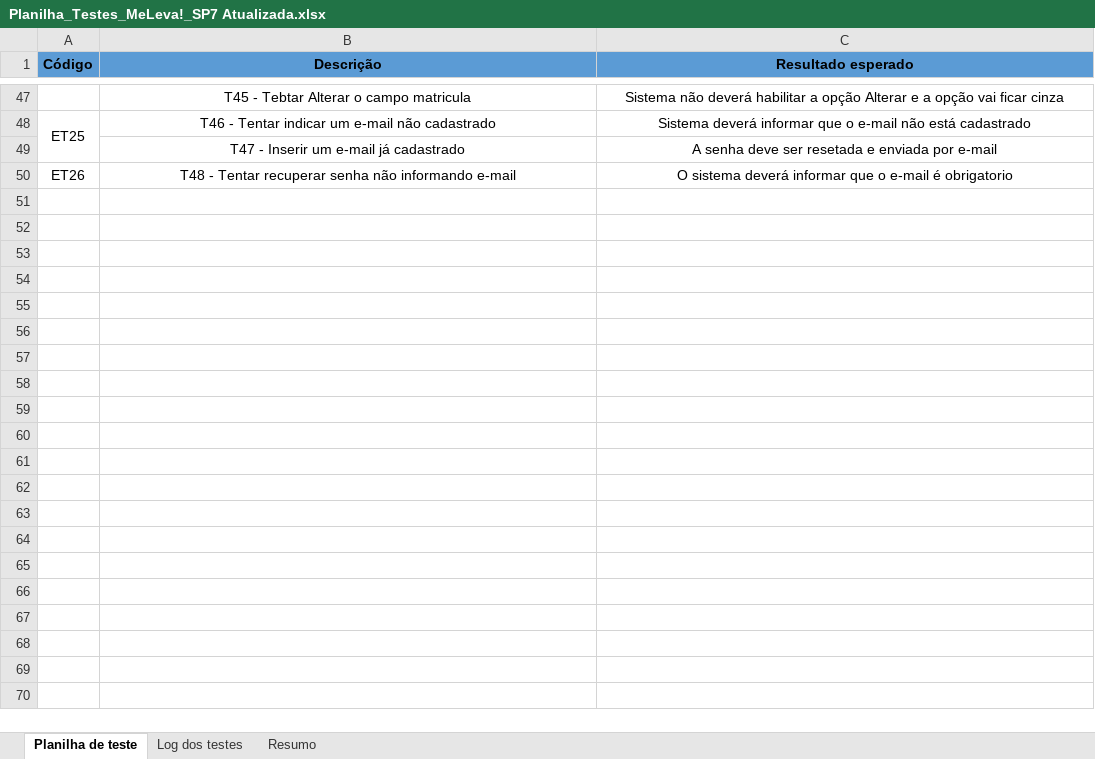
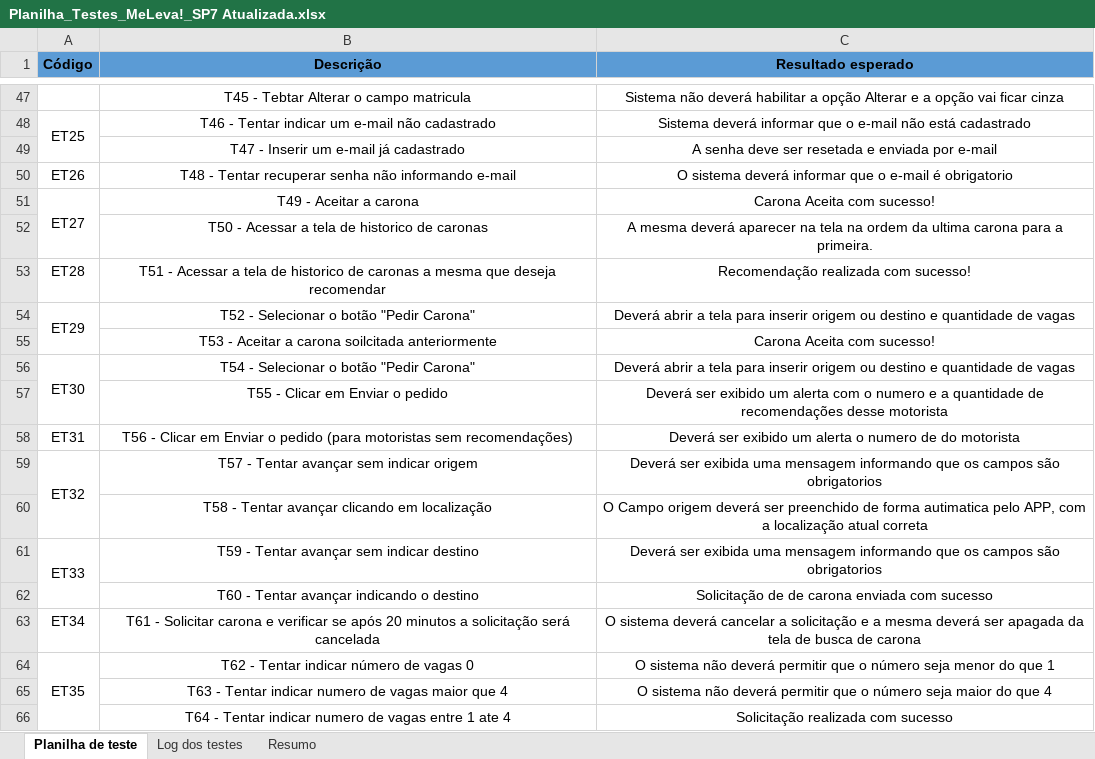
Before and after one commit to Me-Leva/docs, an Excel workbook: Planilha_Testes_MeLeva!_SP7 Atualizada.xlsx, sheet Planilha de teste, drawn as a sheet; only a part is shown, gaps mark what is left out; values as stored, in another font and other column widths than the file's, no borders; the diff names each change by its address in the sheet, - before the commit and + after, or states it on an @@ line.

```diff
--- a/Planilha_Testes_MeLeva!_SP7 Atualizada.xlsx (sheet Planilha de teste)
+++ b/Planilha_Testes_MeLeva!_SP7 Atualizada.xlsx (sheet Planilha de teste)
+row 51: ET27 | T49 - Aceitar a carona | Carona Aceita com sucesso!
+row 52:  | T50 - Acessar a tela de historico de caronas | A mesma deverá aparecer na tela na ordem da ultima carona para a primeira.
+row 53: ET28 | T51 - Acessar a tela de historico de caronas a mesma que deseja recomendar | Recomendação realizada com sucesso!
+row 54: ET29 | T52 - Selecionar o botão "Pedir Carona" | Deverá abrir a tela para inserir origem ou destino e quantidade de vagas
+row 55:  | T53 - Aceitar a carona soilcitada anteriormente | Carona Aceita com sucesso!
+row 56: ET30 | T54 - Selecionar o botão "Pedir Carona" | Deverá abrir a tela para inserir origem ou destino e quantidade de vagas
+row 57:  | T55 - Clicar em Enviar o pedido | Deverá ser exibido um alerta com o numero e a quantidade de recomendações desse motorista
+row 58: ET31 | T56 - Clicar em Enviar o pedido (para motoristas sem recomendações) | Deverá ser exibido um alerta o numero de do motorista
+row 59: ET32 | T57 - Tentar avançar sem indicar origem | Deverá ser exibida uma mensagem informando que os campos são obrigatorios
+row 60:  | T58 - Tentar avançar clicando em localização | O Campo origem deverá ser preenchido de forma autimatica pelo APP, com a localização atual correta
+row 61: ET33 | T59 - Tentar avançar sem indicar destino | Deverá ser exibida uma mensagem informando que os campos são obrigatorios
+row 62:  | T60 - Tentar avançar indicando o destino | Solicitação de de carona enviada com sucesso
+row 63: ET34 | T61 - Solicitar carona e verificar se após 20 minutos a solicitação será cancelada | O sistema deverá cancelar a solicitação e a mesma deverá ser apagada da tela de busca de carona
+row 64: ET35 | T62 - Tentar indicar número de vagas 0 | O sistema não deverá permitir que o número seja menor do que 1
+row 65:  | T63 - Tentar indicar numero de vagas maior que 4 | O sistema não deverá permitir que o número seja maior do que 4
+row 66:  | T64 - Tentar indicar numero de vagas entre 1 ate 4 | Solicitação realizada com sucesso
```
Also changed, not shown: sheet Log dos testes, charts or pictures.
